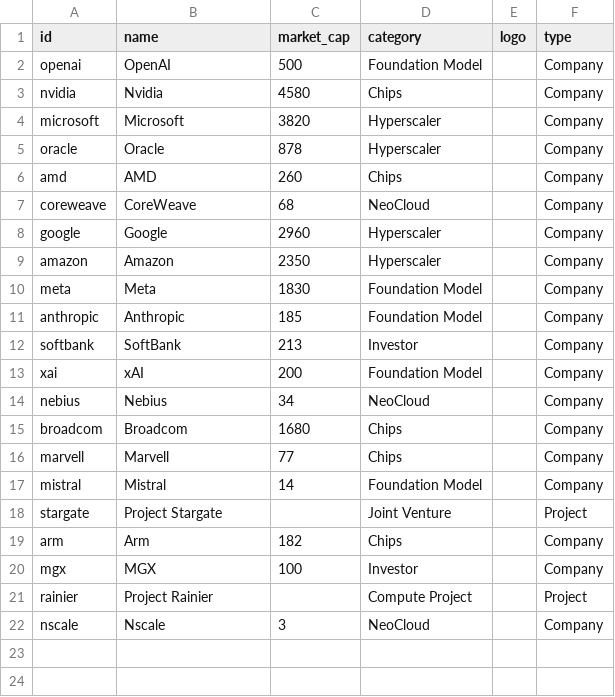
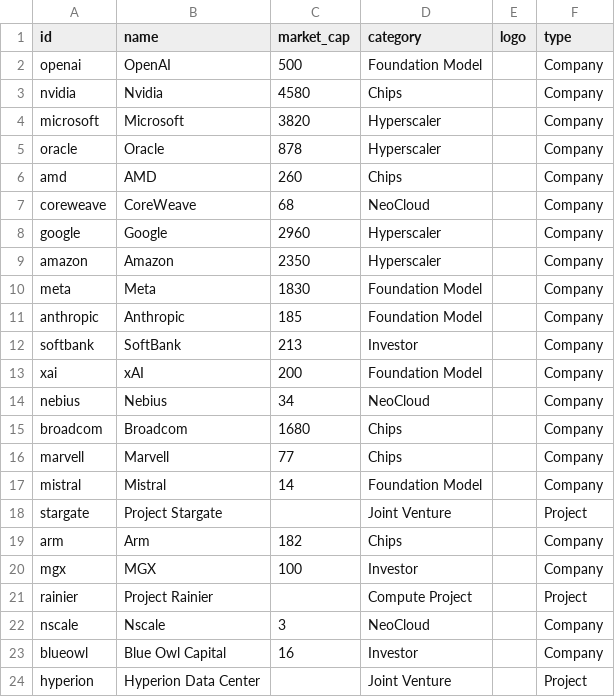
Before and after one commit to AshuJoshi/Atlas.AI, a CSV file: nodes.csv, drawn as a sheet.

Commit message:
Meta - Blue Owl update

```diff
--- a/nodes.csv
+++ b/nodes.csv
@@ -22 +22,3 @@ rainier,Project Rainier,,Compute Project,,Project
 nscale,Nscale,3,NeoCloud,,Company
+blueowl,Blue Owl Capital,16,Investor,,Company
+hyperion,Hyperion Data Center,,Joint Venture,,Project
```
Also changed, not shown: links.csv, 1 other file.
